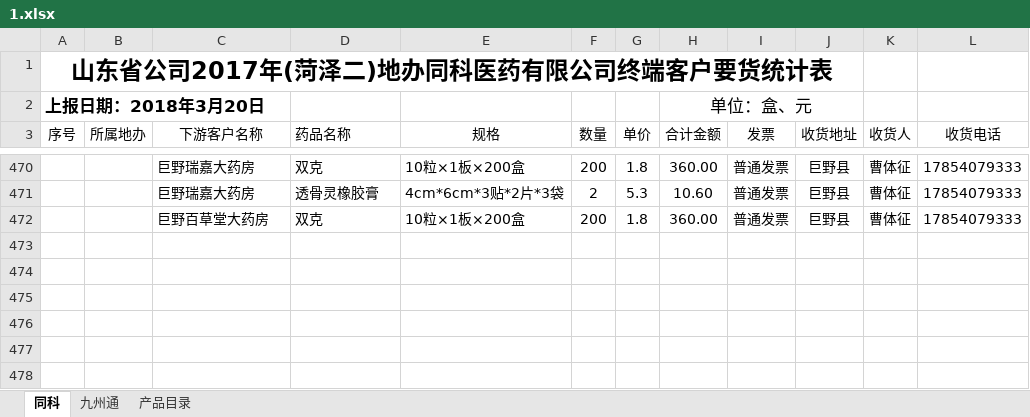
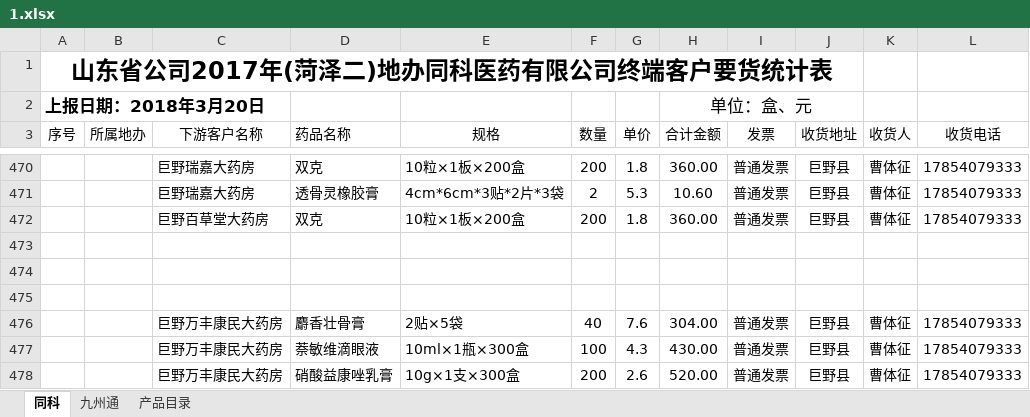
Before and after one commit to cdutboy928/notes, an Excel workbook: jie/waiyao/1.xlsx, sheet 同科, drawn as a sheet; only a part is shown, gaps mark what is left out; values as stored, in another font and other column widths than the file's, no borders; the diff names each change by its address in the sheet, - before the commit and + after, or states it on an @@ line.

```diff
--- a/jie/waiyao/1.xlsx (sheet 同科)
+++ b/jie/waiyao/1.xlsx (sheet 同科)
+row 473: (empty)
+row 474: (empty)
+row 475: (empty)
+row 476:  |  | 巨野万丰康民大药房 | 麝香壮骨膏 | 2贴×5袋 | 40 | 7.6 | 304.00 | 普通发票 | 巨野县 | 曹体征 | 17854079333
+row 477:  |  | 巨野万丰康民大药房 | 萘敏维滴眼液 | 10ml×1瓶×300盒 | 100 | 4.3 | 430.00 | 普通发票 | 巨野县 | 曹体征 | 17854079333
+row 478:  |  | 巨野万丰康民大药房 | 硝酸益康唑乳膏 | 10g×1支×300盒 | 200 | 2.6 | 520.00 | 普通发票 | 巨野县 | 曹体征 | 17854079333
```
Also changed, not shown: 9 other files.
